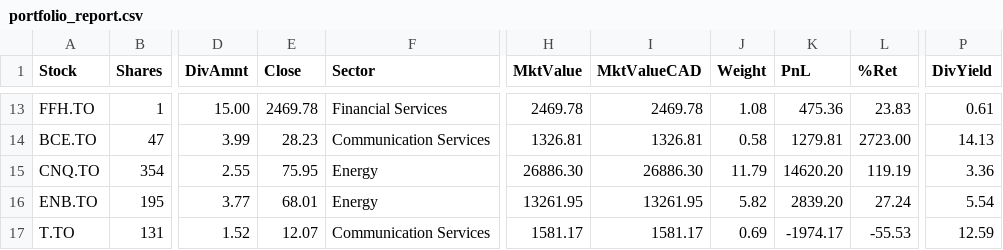
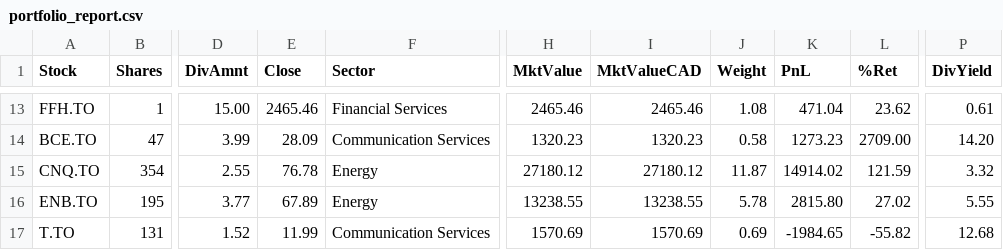
Before and after one commit to NoahCornish/investbrin, a CSV file: portfolio_report.csv, drawn as a sheet; only a part is shown, gaps mark what is left out; the diff covers the shown part only; the diff names each change by its address in the sheet, - before the commit and + after, or states it on an @@ line.

```diff
--- a/portfolio_report.csv
+++ b/portfolio_report.csv
-E13 (Close): 2469.78
+E13 (Close): 2465.46
-H13 (MktValue): 2469.78
+H13 (MktValue): 2465.46
-I13 (MktValueCAD): 2469.78
+I13 (MktValueCAD): 2465.46
-K13 (PnL): 475.36
+K13 (PnL): 471.04
-L13 (%Ret): 23.83
+L13 (%Ret): 23.62
-E14 (Close): 28.23
+E14 (Close): 28.09
-H14 (MktValue): 1326.81
+H14 (MktValue): 1320.23
-I14 (MktValueCAD): 1326.81
+I14 (MktValueCAD): 1320.23
-K14 (PnL): 1279.81
+K14 (PnL): 1273.23
-L14 (%Ret): 2723.00
+L14 (%Ret): 2709.00
-P14 (DivYield): 14.13
+P14 (DivYield): 14.20
-E15 (Close): 75.95
+E15 (Close): 76.78
-H15 (MktValue): 26886.30
+H15 (MktValue): 27180.12
-I15 (MktValueCAD): 26886.30
+I15 (MktValueCAD): 27180.12
-J15 (Weight): 11.79
+J15 (Weight): 11.87
-K15 (PnL): 14620.20
+K15 (PnL): 14914.02
-L15 (%Ret): 119.19
+L15 (%Ret): 121.59
-P15 (DivYield): 3.36
+P15 (DivYield): 3.32
-E16 (Close): 68.01
+E16 (Close): 67.89
-H16 (MktValue): 13261.95
+H16 (MktValue): 13238.55
-I16 (MktValueCAD): 13261.95
+I16 (MktValueCAD): 13238.55
-J16 (Weight): 5.82
+J16 (Weight): 5.78
-K16 (PnL): 2839.20
+K16 (PnL): 2815.80
-L16 (%Ret): 27.24
+L16 (%Ret): 27.02
-P16 (DivYield): 5.54
+P16 (DivYield): 5.55
-E17 (Close): 12.07
+E17 (Close): 11.99
-H17 (MktValue): 1581.17
+H17 (MktValue): 1570.69
-I17 (MktValueCAD): 1581.17
+I17 (MktValueCAD): 1570.69
-K17 (PnL): -1974.17
+K17 (PnL): -1984.65
-L17 (%Ret): -55.53
+L17 (%Ret): -55.82
-P17 (DivYield): 12.59
+P17 (DivYield): 12.68
```
Also changed, not shown: 44 edited cells elsewhere in this file, overall_summary.csv, 1 other file.
